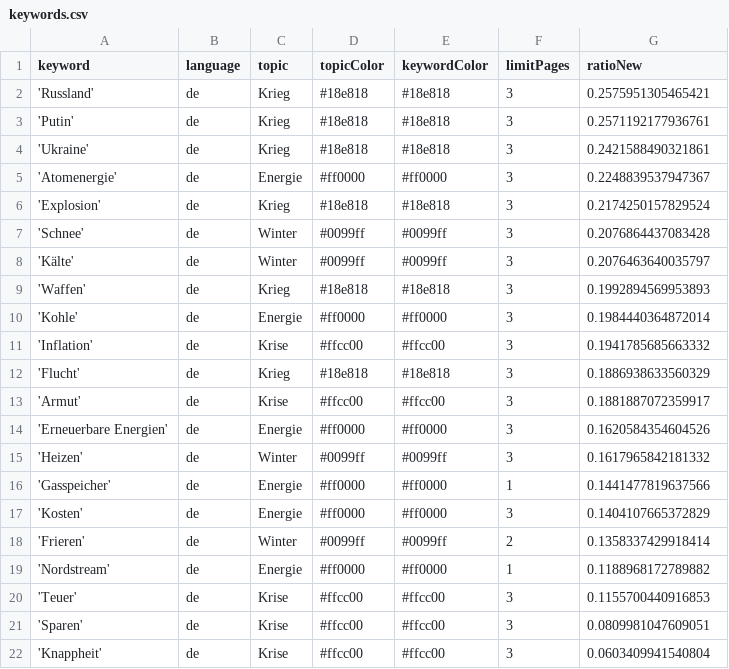
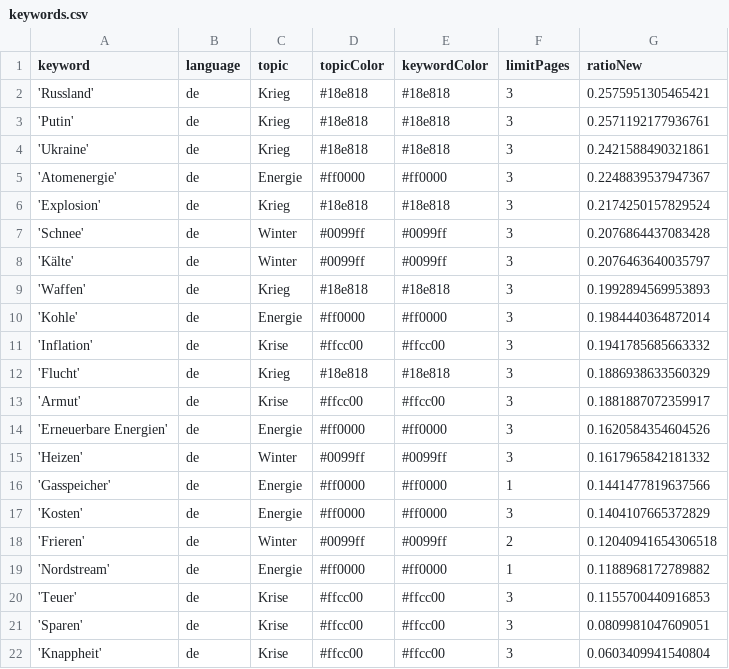
Before and after one commit to paularicarda-news/winterIsComing2, a CSV file: keywords.csv, drawn as a sheet.

Commit message:
Commit from GitHub Actions (harvest:0.0)

```diff
--- a/keywords.csv
+++ b/keywords.csv
@@ -17,3 +17,3 @@ keyword,language,topic,topicColor,keywordColor,limitPages,ratioNew
 'Kosten',de,Energie,#ff0000,#ff0000,3,0.1404107665372829
-'Frieren',de,Winter,#0099ff,#0099ff,2,0.1358337429918414
+'Frieren',de,Winter,#0099ff,#0099ff,2,0.12040941654306518
 'Nordstream',de,Energie,#ff0000,#ff0000,1,0.1188968172789882
```
